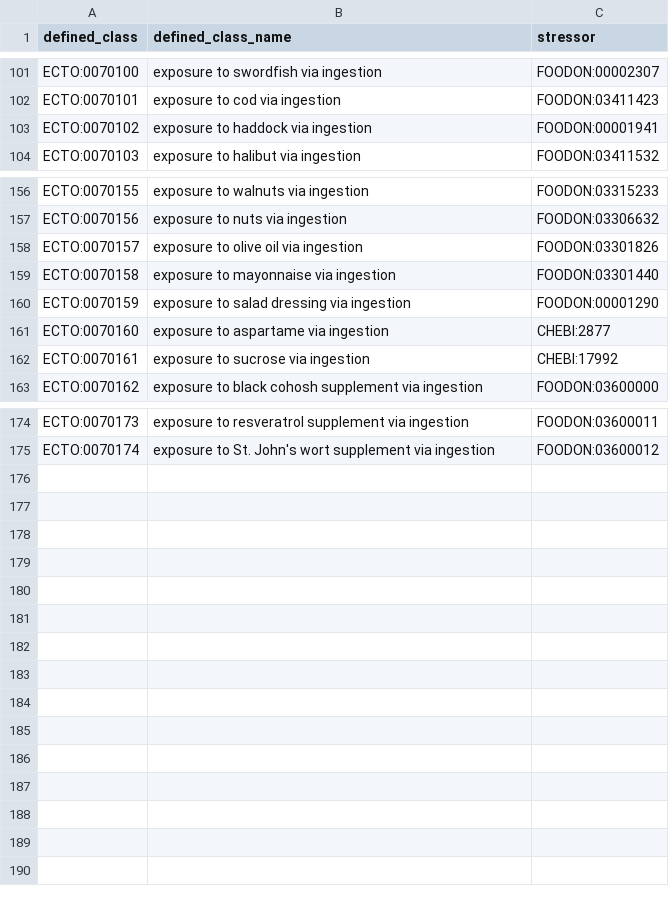
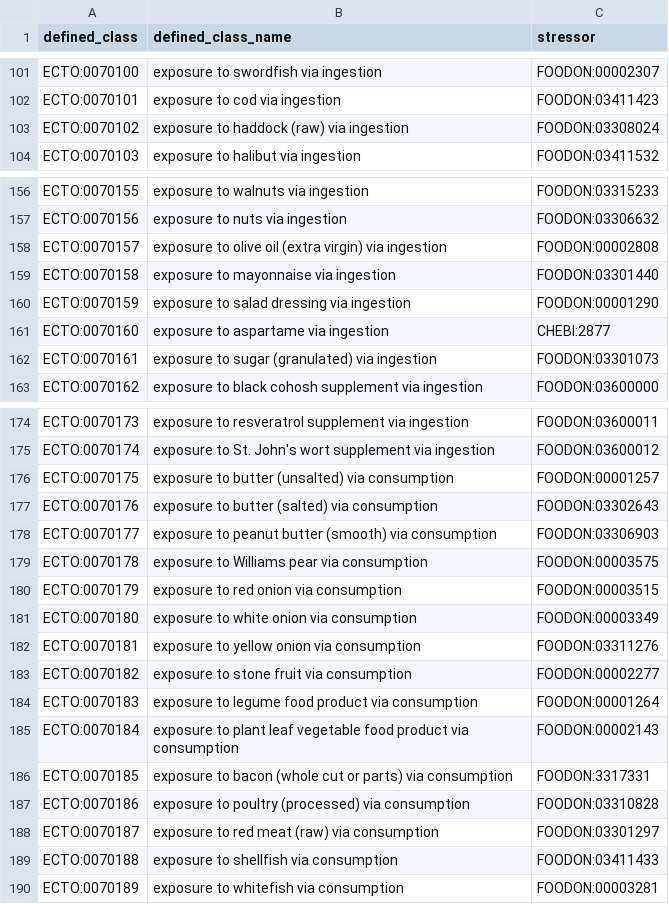
Before and after one commit to EnvironmentOntology/environmental-exposure-ontology, a TSV file: src/patterns/data/default/food_ingestion.tsv, drawn as a sheet; only a part is shown, gaps mark what is left out; the diff covers the shown part only.

Commit message:
Update food_ingestion.tsv
Updates to align with needs from USDA FDC for nutritional data

```diff
--- a/src/patterns/data/default/food_ingestion.tsv
+++ b/src/patterns/data/default/food_ingestion.tsv
@@ -102,3 +102,3 @@ ECTO:0070100	exposure to swordfish via ingestion	FOODON:00002307
 ECTO:0070101	exposure to cod via ingestion	FOODON:03411423
-ECTO:0070102	exposure to haddock via ingestion	FOODON:00001941
+ECTO:0070102	exposure to haddock (raw) via ingestion	FOODON:03308024
 ECTO:0070103	exposure to halibut via ingestion	FOODON:03411532
@@ -157,3 +157,3 @@ ECTO:0070155	exposure to walnuts via ingestion	FOODON:03315233
 ECTO:0070156	exposure to nuts via ingestion	FOODON:03306632
-ECTO:0070157	exposure to olive oil via ingestion	FOODON:03301826
+ECTO:0070157	exposure to olive oil (extra virgin) via ingestion	FOODON:00002808
 ECTO:0070158	exposure to mayonnaise via ingestion	FOODON:03301440
@@ -161,3 +161,3 @@ ECTO:0070159	exposure to salad dressing via ingestion	FOODON:00001290
 ECTO:0070160	exposure to aspartame via ingestion	CHEBI:2877
-ECTO:0070161	exposure to sucrose via ingestion	CHEBI:17992
+ECTO:0070161	exposure to sugar (granulated) via ingestion	FOODON:03301073
 ECTO:0070162	exposure to black cohosh supplement via ingestion	FOODON:03600000
@@ -175 +175,16 @@ ECTO:0070173	exposure to resveratrol supplement via ingestion	FOODON:03600011
 ECTO:0070174	exposure to St. John's wort supplement via ingestion	FOODON:03600012
+ECTO:0070175	exposure to butter (unsalted) via consumption	FOODON:00001257
+ECTO:0070176	exposure to butter (salted) via consumption	FOODON:03302643
+ECTO:0070177	exposure to peanut butter (smooth) via consumption	FOODON:03306903
+ECTO:0070178	exposure to Williams pear via consumption	FOODON:00003575
+ECTO:0070179	exposure to red onion via consumption	FOODON:00003515
+ECTO:0070180	exposure to white onion via consumption	FOODON:00003349
+ECTO:0070181	exposure to yellow onion via consumption	FOODON:03311276
+ECTO:0070182	exposure to stone fruit via consumption	FOODON:00002277
+ECTO:0070183	exposure to legume food product via consumption	FOODON:00001264
+ECTO:0070184	exposure to plant leaf vegetable food product via consumption	FOODON:00002143
+ECTO:0070185	exposure to bacon (whole cut or parts) via consumption	FOODON:3317331
+ECTO:0070186	exposure to poultry (processed) via consumption	FOODON:03310828
+ECTO:0070187	exposure to red meat (raw) via consumption	FOODON:03301297
+ECTO:0070188	exposure to shellfish via consumption	FOODON:03411433
+ECTO:0070189	exposure to whitefish via consumption	FOODON:00003281
```
Also changed, not shown: 19 edited cells elsewhere in this file.
